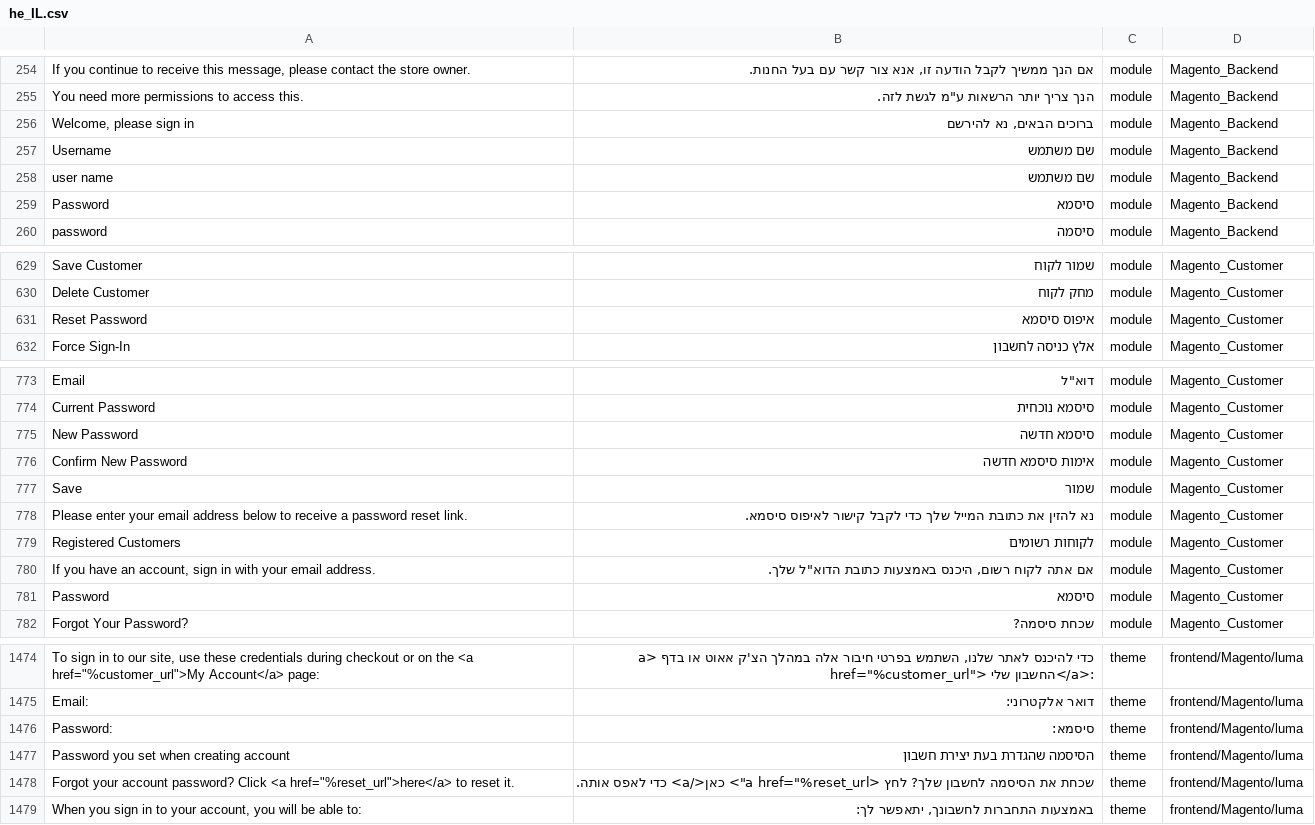
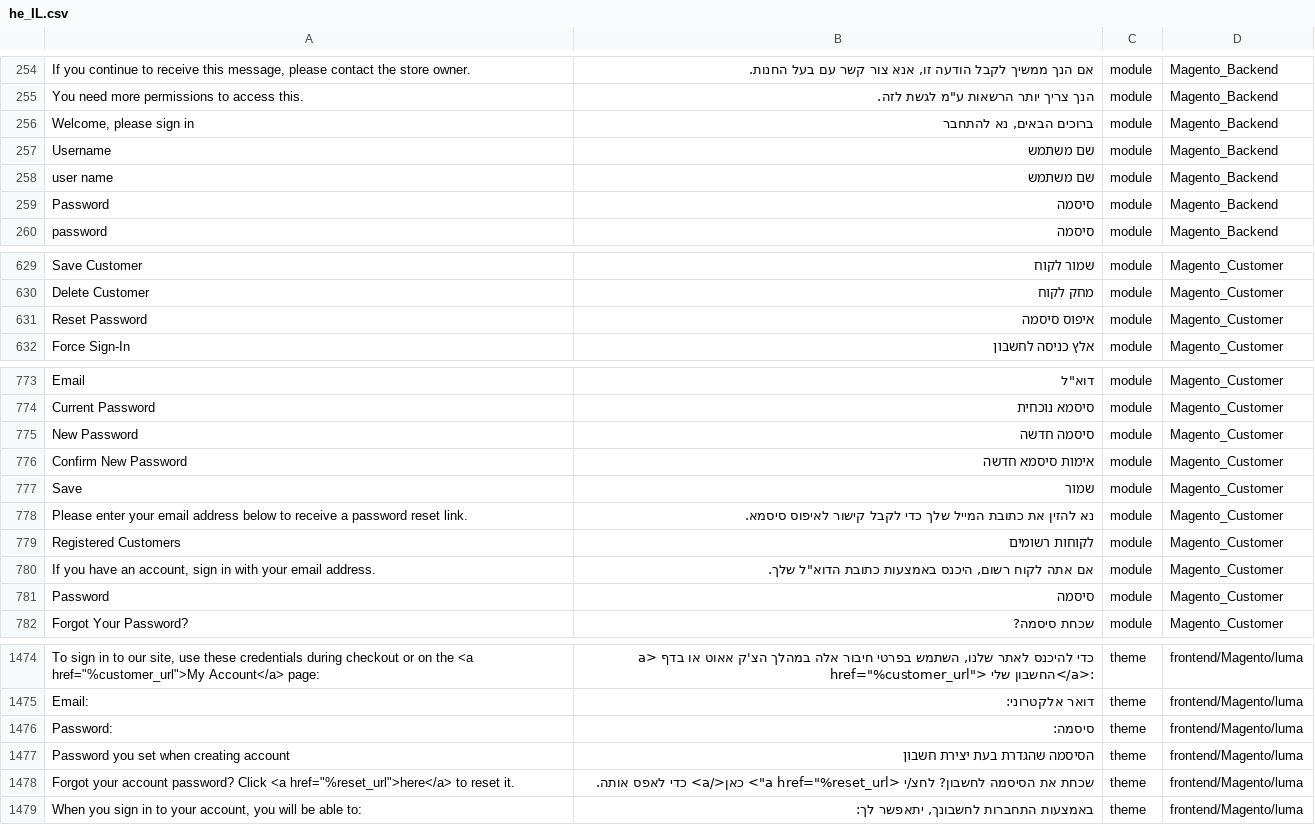
Before and after one commit to elijahb/language_he_il, a CSV file: he_IL.csv, drawn as a sheet; only a part is shown, gaps mark what is left out; the diff covers the shown part only; the diff names each change by its address in the sheet, - before the commit and + after, or states it on an @@ line.

Commit message:
Auto translate 26/07/2016 00:00:01

```diff
--- a/he_IL.csv
+++ b/he_IL.csv
-B256: ברוכים הבאים, נא להירשם
+B256: ברוכים הבאים, נא להתחבר
-B259: סיסמא
+B259: סיסמה
-B631: איפוס סיסמא
+B631: איפוס סיסמה
-B775: סיסמא חדשה
+B775: סיסמה חדשה
-B781: סיסמא
+B781: סיסמה
-B1476: סיסמא:
+B1476: סיסמה:
-B1478: …את הסיסמה לחשבון שלך? לחץ <a href="%reset_url">…
+B1478: …את הסיסמה לחשבון? לחצ/י <a href="%reset_url">…
```
Also changed, not shown: 1 edited cell elsewhere in this file.
